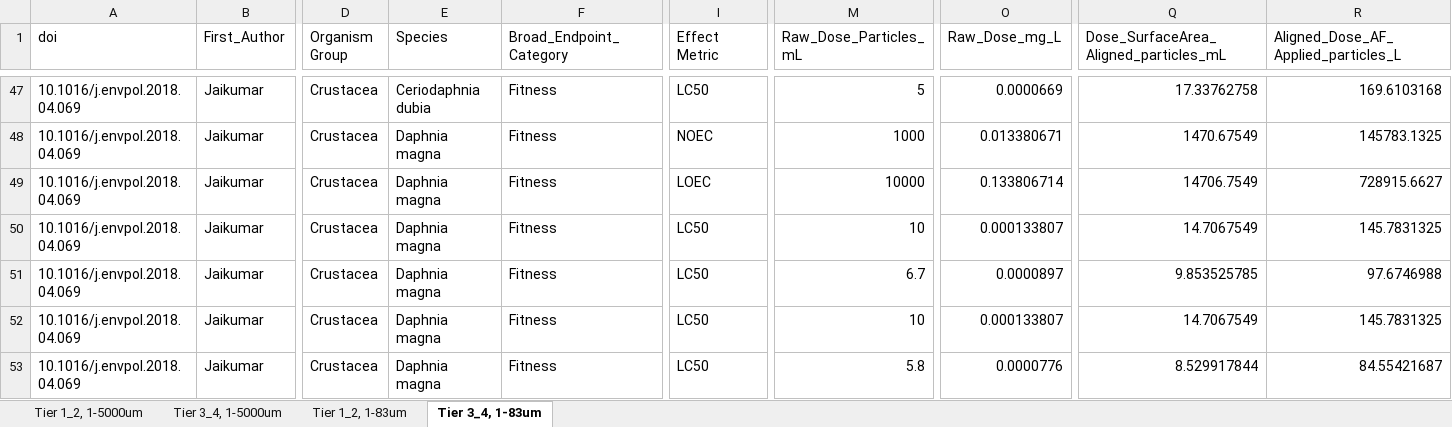
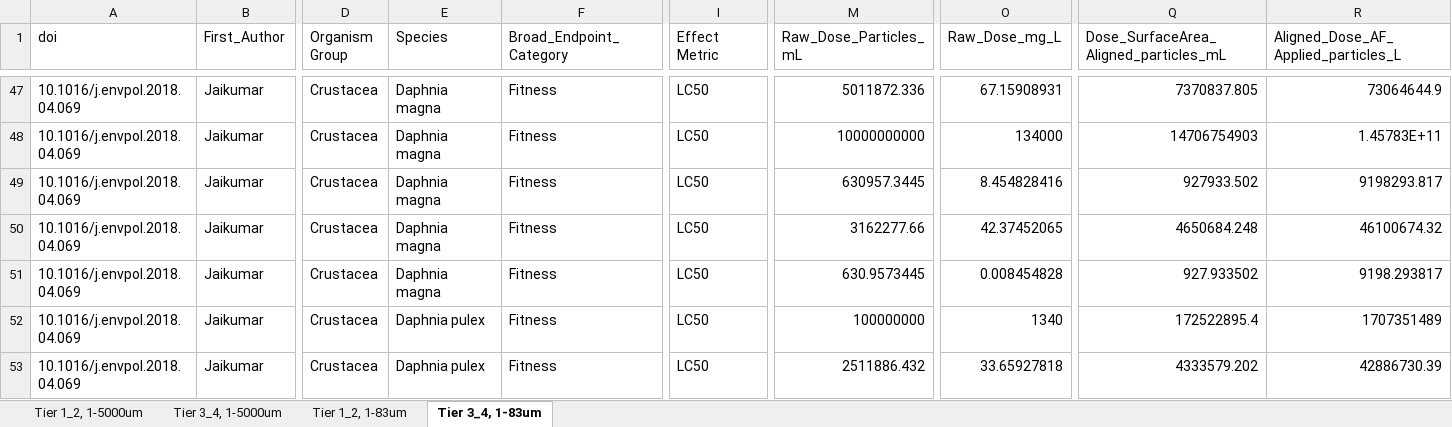
Before and after one commit to ScottCoffin/aq_mp_tox_modelling, an Excel workbook: SSD_rawdata.xlsx, sheet Tier 3_4, 1-83um, drawn as a sheet; only a part is shown, gaps mark what is left out; values as stored, in another font and other column widths than the file's, no borders; the diff covers the shown part only; the diff names each change by its address in the sheet, - before the commit and + after, or states it on an @@ line.

```diff
--- a/SSD_rawdata.xlsx (sheet Tier 3_4, 1-83um)
+++ b/SSD_rawdata.xlsx (sheet Tier 3_4, 1-83um)
-E47 (Species): Ceriodaphnia dubia
+E47 (Species): Daphnia magna
-M47 (Raw_Dose_Particles_mL): 5
+M47 (Raw_Dose_Particles_mL): 5011872.336
-O47 (Raw_Dose_mg_L): 0.0000669
+O47 (Raw_Dose_mg_L): 67.15908931
-Q47: 17.33762758
+Q47: 7370837.805
-R47: 169.6103168
+R47: 73064644.9
-I48 (Effect Metric): NOEC
+I48 (Effect Metric): LC50
-M48 (Raw_Dose_Particles_mL): 1000
+M48 (Raw_Dose_Particles_mL): 10000000000
-O48 (Raw_Dose_mg_L): 0.013380671
+O48 (Raw_Dose_mg_L): 134000
-Q48: 1470.67549
+Q48: 14706754903
-R48: 145783.1325
+R48: 1.45783E+11
-I49 (Effect Metric): LOEC
+I49 (Effect Metric): LC50
-M49 (Raw_Dose_Particles_mL): 10000
+M49 (Raw_Dose_Particles_mL): 630957.3445
-O49 (Raw_Dose_mg_L): 0.133806714
+O49 (Raw_Dose_mg_L): 8.454828416
-Q49: 14706.7549
+Q49: 927933.502
-R49: 728915.6627
+R49: 9198293.817
-M50 (Raw_Dose_Particles_mL): 10
+M50 (Raw_Dose_Particles_mL): 3162277.66
-O50 (Raw_Dose_mg_L): 0.000133807
+O50 (Raw_Dose_mg_L): 42.37452065
-Q50: 14.7067549
+Q50: 4650684.248
-R50: 145.7831325
+R50: 46100674.32
-M51 (Raw_Dose_Particles_mL): 6.7
+M51 (Raw_Dose_Particles_mL): 630.9573445
-O51 (Raw_Dose_mg_L): 0.0000897
+O51 (Raw_Dose_mg_L): 0.008454828
-Q51: 9.853525785
+Q51: 927.933502
-R51: 97.6746988
+R51: 9198.293817
-E52:E53 (Species): Daphnia magna
+E52:E53 (Species): Daphnia pulex
-M52 (Raw_Dose_Particles_mL): 10
+M52 (Raw_Dose_Particles_mL): 100000000
-O52 (Raw_Dose_mg_L): 0.000133807
+O52 (Raw_Dose_mg_L): 1340
-Q52: 14.7067549
+Q52: 172522895.4
-R52: 145.7831325
+R52: 1707351489
-M53 (Raw_Dose_Particles_mL): 5.8
+M53 (Raw_Dose_Particles_mL): 2511886.432
-O53 (Raw_Dose_mg_L): 0.0000776
+O53 (Raw_Dose_mg_L): 33.65927818
-Q53: 8.529917844
+Q53: 4333579.202
-R53: 84.55421687
+R53: 42886730.39
```
Also changed, not shown: 6 added rows, 5 removed rows and 81 edited cells elsewhere in this sheet, sheet Tier 3_4, 1-5000um, sheet Tier 1_2, 1-83um, sheet Tier 1_2, 1-5000um.
